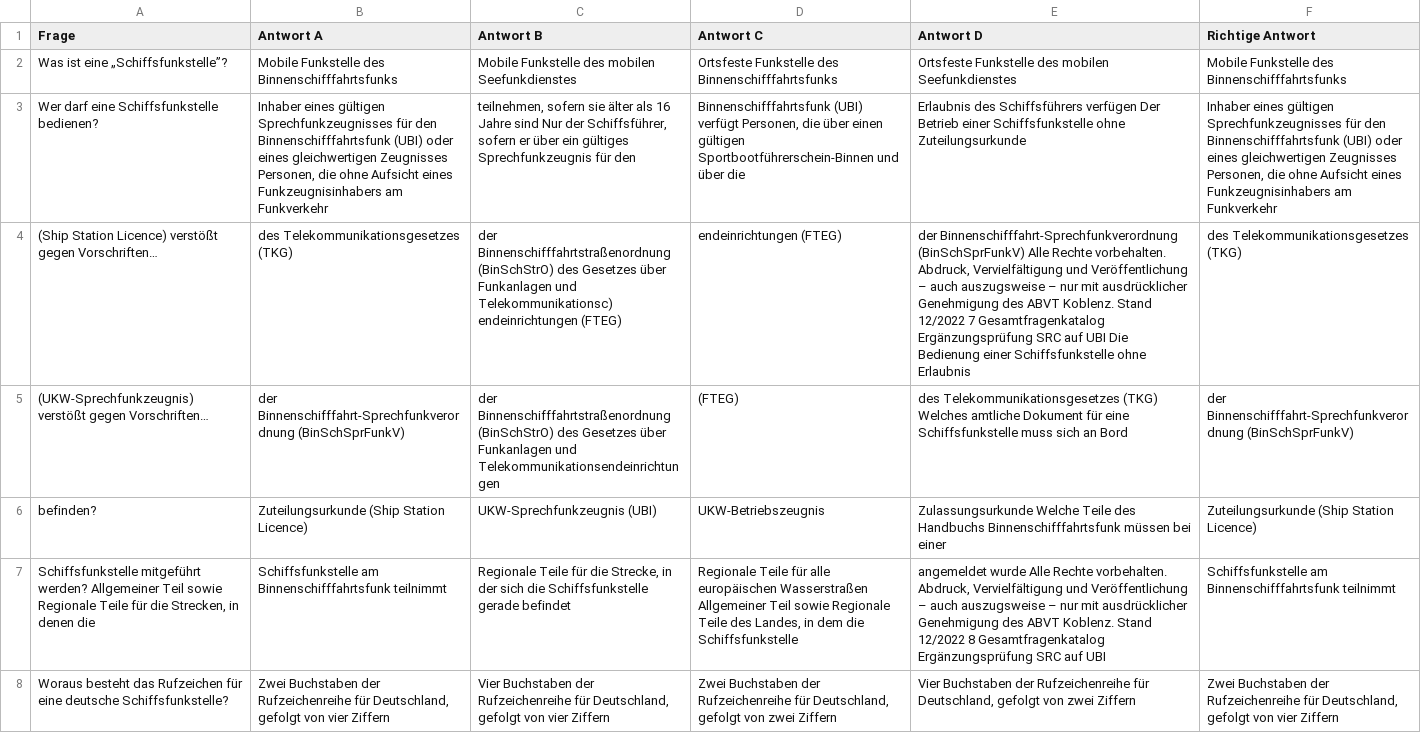
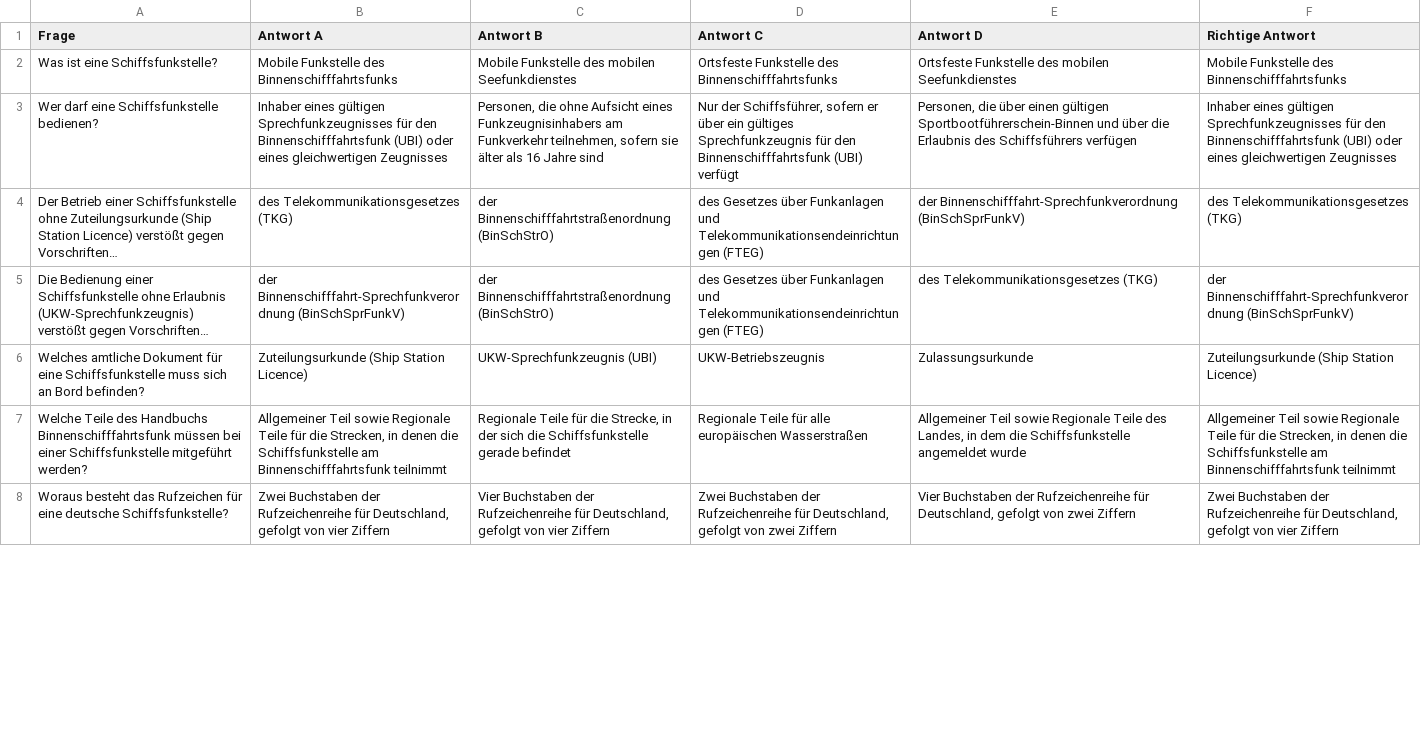
Before and after one commit to oliverheisel/Sprechfunkzeugnisse, a CSV file: UBI_Ergaenzungsfragenkatalog/2_Funkeinrichtungen und Schiffsfunkstellen.csv, drawn as a sheet; only a part is shown; removed rows and columns are numbered as before the commit, all else as after; the diff covers the shown part only; the diff names each change by its address in the sheet, - before the commit and + after, or states it on an @@ line.

```diff
--- a/UBI_Ergaenzungsfragenkatalog/2_Funkeinrichtungen und Schiffsfunkstellen.csv
+++ b/UBI_Ergaenzungsfragenkatalog/2_Funkeinrichtungen und Schiffsfunkstellen.csv
-A2 (Frage): Was ist eine „Schiffsfunkstelle”?
+A2 (Frage): Was ist eine Schiffsfunkstelle?
-B3 (Antwort A): …gleichwertigen Zeugnisses Personen, die ohne Aufsicht eines Funkzeugnisinhabers am Funkverkehr
+B3 (Antwort A): …gleichwertigen Zeugnisses
-C3 (Antwort B): teilnehmen, sofern sie älter als 16 Jahre sind Nur der Schiffsführer, sofern er über ein gültiges Sprechfunkzeugnis für den
+C3 (Antwort B): Personen, die ohne Aufsicht eines Funkzeugnisinhabers am Funkverkehr teilnehmen, sofern sie älter als 16 Jahre sind
-D3 (Antwort C): Binnenschifffahrtsfunk (UBI) verfügt Personen, die über einen gültigen Sportbootführerschein-Binnen und über die
+D3 (Antwort C): Nur der Schiffsführer, sofern er über ein gültiges Sprechfunkzeugnis für den Binnenschifffahrtsfunk (UBI) verfügt
-E3 (Antwort D): Erlaubnis des Schiffsführers verfügen Der Betrieb einer Schiffsfunkstelle ohne Zuteilungsurkunde
+E3 (Antwort D): Personen, die über einen gültigen Sportbootführerschein-Binnen und über die Erlaubnis des Schiffsführers verfügen
-F3 (Richtige Antwort): …gleichwertigen Zeugnisses Personen, die ohne Aufsicht eines Funkzeugnisinhabers am Funkverkehr
+F3 (Richtige Antwort): …gleichwertigen Zeugnisses
-A4 (Frage): (Ship Station…
+A4 (Frage): Der Betrieb einer Schiffsfunkstelle ohne Zuteilungsurkunde (Ship Station…
-C4 (Antwort B): …Binnenschifffahrtstraßenordnung (BinSchStrO) des Gesetzes über Funkanlagen und Telekommunikationsc) endeinrichtungen (FTEG)
+C4 (Antwort B): …Binnenschifffahrtstraßenordnung (BinSchStrO)
-D4 (Antwort C): endeinrichtungen (FTEG)
+D4 (Antwort C): des Gesetzes über Funkanlagen und Telekommunikationsendeinrichtungen (FTEG)
-E4 (Antwort D): …Binnenschifffahrt-Sprechfunkverordnung (BinSchSprFunkV) Alle Rechte vorbehalten. Abdruck, Vervielfältigung und Veröffentlichung – auch auszugsweise – nur mit ausdrücklicher Genehmigung des ABVT Koblenz. Stand 12/2022 7 Gesamtfragenkatalog Ergänzungsprüfung SRC auf UBI Die Bedienung einer Schiffsfunkstelle ohne Erlaubnis
+E4 (Antwort D): …Binnenschifffahrt-Sprechfunkverordnung (BinSchSprFunkV)
-A5 (Frage): (UKW-Sprechfunkzeugnis) verstößt…
+A5 (Frage): Die Bedienung einer Schiffsfunkstelle ohne Erlaubnis (UKW-Sprechfunkzeugnis) verstößt…
-C5 (Antwort B): …Binnenschifffahrtstraßenordnung (BinSchStrO) des Gesetzes über Funkanlagen und Telekommunikationsendeinrichtungen
+C5 (Antwort B): …Binnenschifffahrtstraßenordnung (BinSchStrO)
-D5 (Antwort C): (FTEG)
+D5 (Antwort C): des Gesetzes über Funkanlagen und Telekommunikationsendeinrichtungen (FTEG)
-E5 (Antwort D): …Telekommunikationsgesetzes (TKG) Welches amtliche Dokument für eine Schiffsfunkstelle muss sich an Bord
+E5 (Antwort D): …Telekommunikationsgesetzes (TKG)
-A6 (Frage): befinden?
+A6 (Frage): Welches amtliche Dokument für eine Schiffsfunkstelle muss sich an Bord befinden?
-E6 (Antwort D): Zulassungsurkunde Welche Teile des Handbuchs Binnenschifffahrtsfunk müssen bei einer
+E6 (Antwort D): Zulassungsurkunde
-row 7: Schiffsfunkstelle mitgeführt werden? Allgemeiner Teil sowie Regionale Teile für die Strecken, in denen die | Schiffsfunkstelle am Binnenschifffahrtsfunk teilnimmt | Regionale Teile für die Strecke, in der sich die Schiffsfunkstelle gerade befindet | Regionale Teile für alle europäischen Wasserstraßen Allgemeiner Teil sowie Regionale Teile des Landes, in dem die Schiffsfunkstelle | angemeldet wurde Alle Rechte vorbehalten. Abdruck, Vervielfältigung und Veröffentlichung – auch auszugsweise – nur mit ausdrücklicher Genehmigung des ABVT Koblenz. Stand 12/2022 8 Gesamtfragenkatalog Ergänzungsprüfung SRC auf UBI | Schiffsfunkstelle am Binnenschifffahrtsfunk teilnimmt
+row 7: Welche Teile des Handbuchs Binnenschifffahrtsfunk müssen bei einer Schiffsfunkstelle mitgeführt werden? | Allgemeiner Teil sowie Regionale Teile für die Strecken, in denen die Schiffsfunkstelle am Binnenschifffahrtsfunk teilnimmt | Regionale Teile für die Strecke, in der sich die Schiffsfunkstelle gerade befindet | Regionale Teile für alle europäischen Wasserstraßen | Allgemeiner Teil sowie Regionale Teile des Landes, in dem die Schiffsfunkstelle angemeldet wurde | Allgemeiner Teil sowie Regionale Teile für die Strecken, in denen die Schiffsfunkstelle am Binnenschifffahrtsfunk teilnimmt
```
Also changed, not shown: 1 added row, 1 removed row and 17 edited cells elsewhere in this file, FKN_Fachkundenachweis/ANKI-IMPORT__FKN_Fachkundenachweis.csv, UBI_Ergaenzungsfragenkatalog/1_Binnenschifffahrtsfunk.csv, 7 other files.
